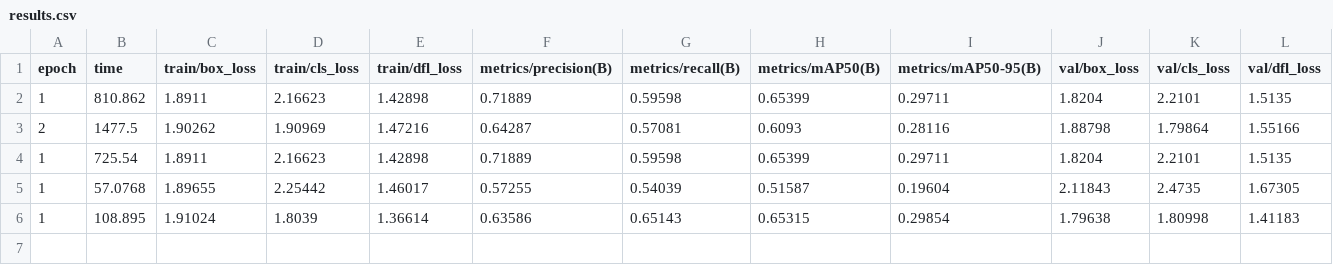
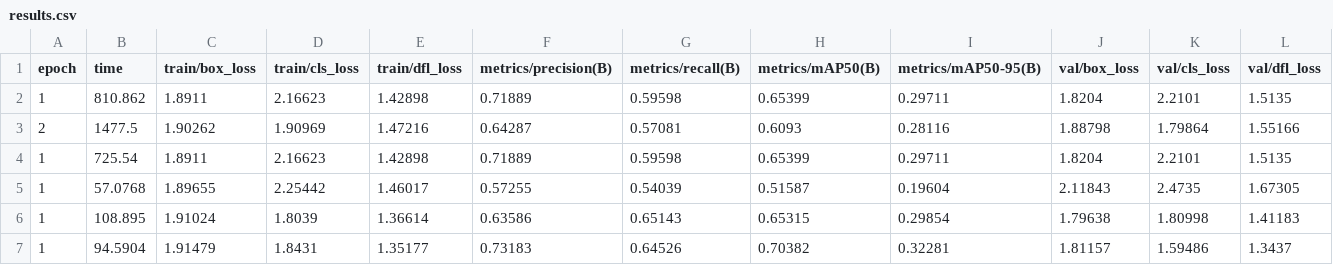
Before and after one commit to vKenjo/ML_FINAL-PROJ, a CSV file: runs/detect/train/results.csv, drawn as a sheet; only a part is shown; rows hold the shown columns only; the diff names each change by its address in the sheet, - before the commit and + after, or states it on an @@ line.

```diff
--- a/runs/detect/train/results.csv
+++ b/runs/detect/train/results.csv
+row 7: 1 | 94.5904 | 1.91479 | 1.8431 | 1.35177 | 0.73183 | 0.64526 | 0.70382 | 0.32281 | 1.81157 | 1.59486 | 1.3437
```
Also changed, not shown: 20 other files.
